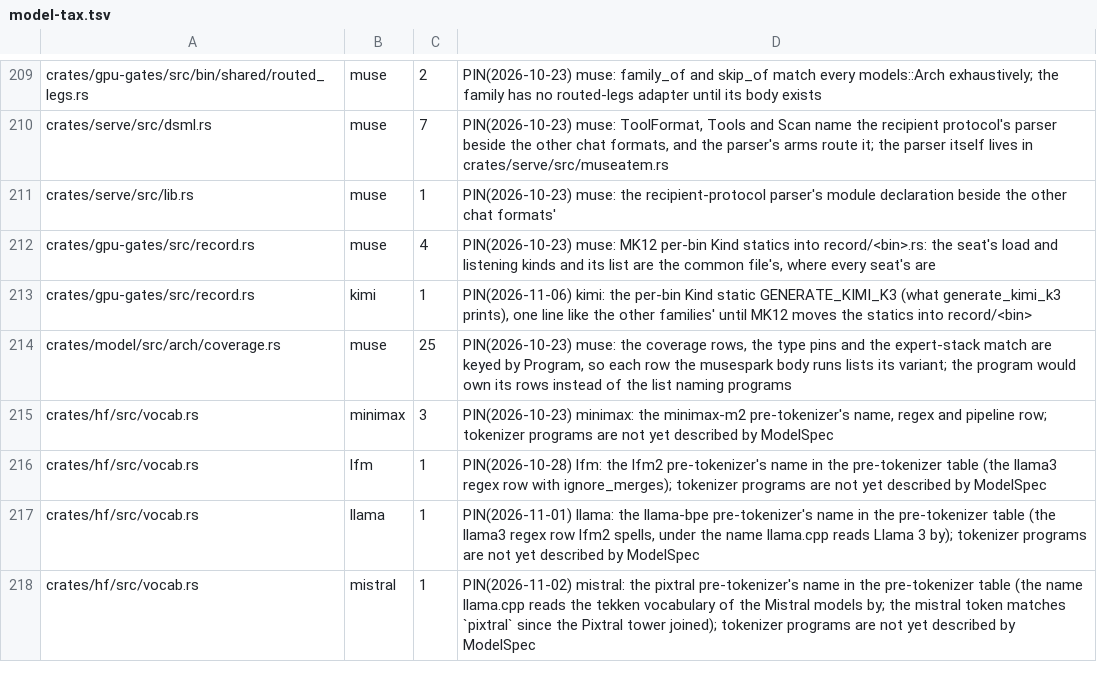
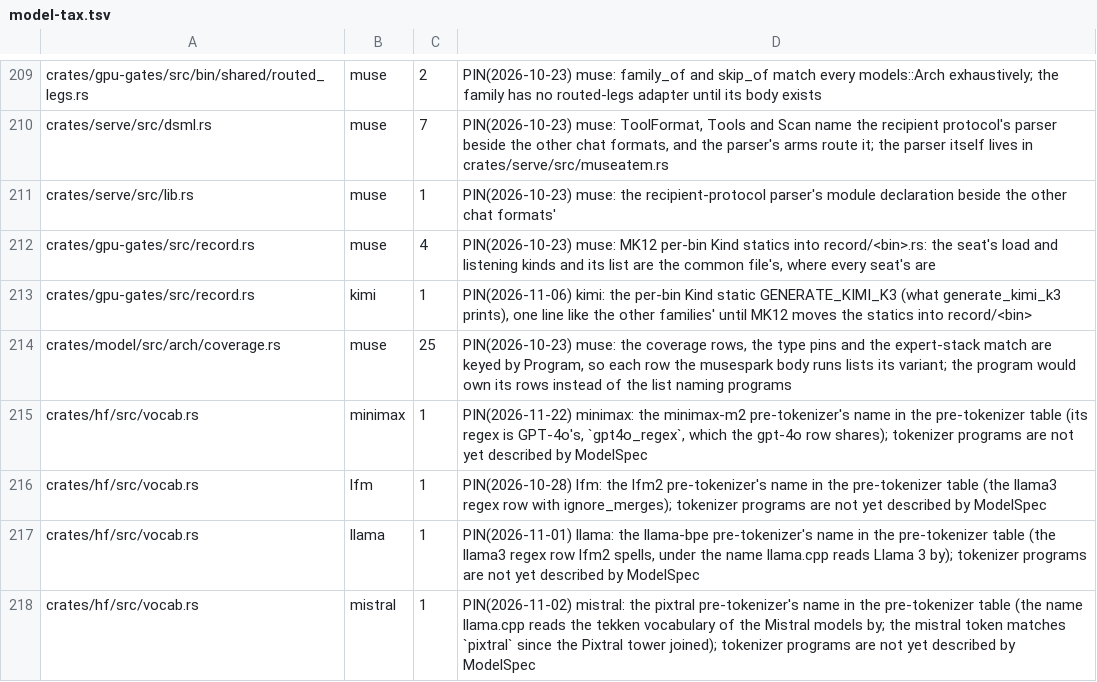
Before and after one commit to midagedev/bloomery, a TSV file: tools/model-tax.tsv, drawn as a sheet; only a part is shown, gaps mark what is left out.

```diff
--- a/tools/model-tax.tsv
+++ b/tools/model-tax.tsv
@@ -214,3 +214,3 @@ crates/gpu-gates/src/record.rs	kimi	1	PIN(2026-11-06) kimi: the per-bin Kind sta
 crates/model/src/arch/coverage.rs	muse	25	PIN(2026-10-23) muse: the coverage rows, the type pins and the expert-stack match are keyed by Program, so each row the musespark body runs lists its variant; the program would own its rows instead of the list naming programs
-crates/hf/src/vocab.rs	minimax	3	PIN(2026-10-23) minimax: the minimax-m2 pre-tokenizer's name, regex and pipeline row; tokenizer programs are not yet described by ModelSpec
+crates/hf/src/vocab.rs	minimax	1	PIN(2026-11-22) minimax: the minimax-m2 pre-tokenizer's name in the pre-tokenizer table (its regex is GPT-4o's, `gpt4o_regex`, which the gpt-4o row shares); tokenizer programs are not yet described by ModelSpec
 crates/hf/src/vocab.rs	lfm	1	PIN(2026-10-28) lfm: the lfm2 pre-tokenizer's name in the pre-tokenizer table (the llama3 regex row with ignore_merges); tokenizer programs are not yet described by ModelSpec
```
Also changed, not shown: 1 other file.
